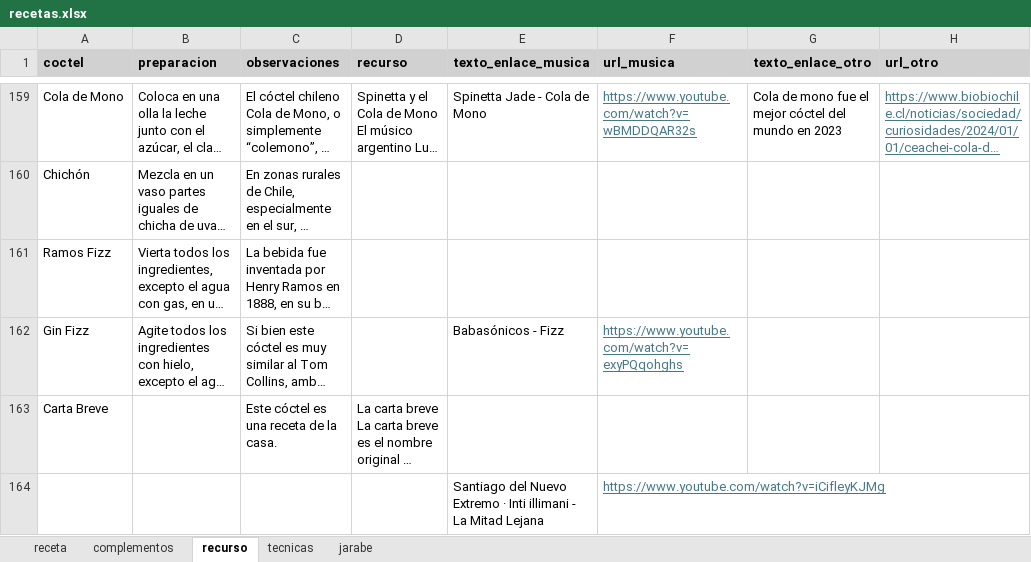
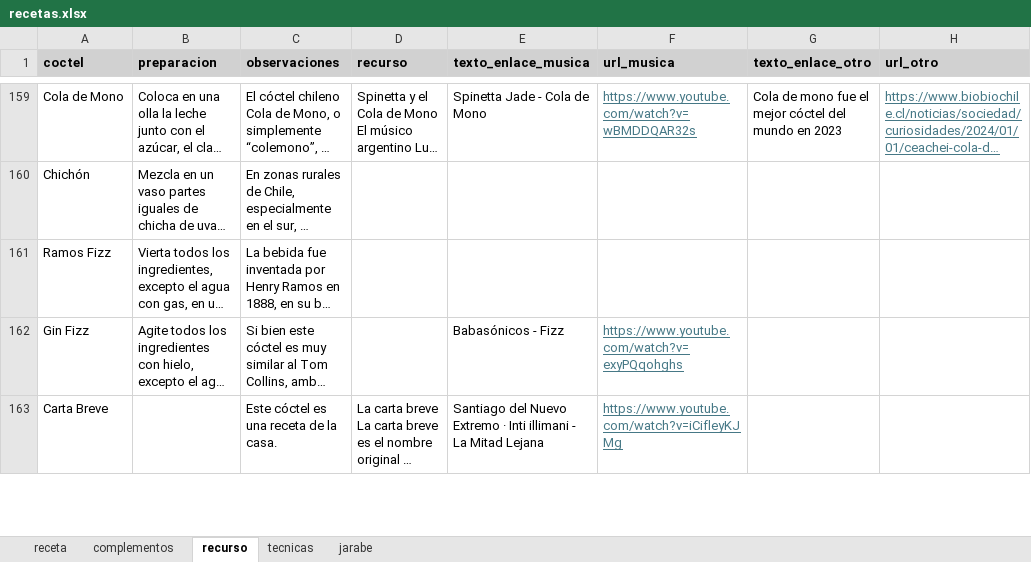
Before and after one commit to cargomir/clubdelicores, an Excel workbook: data/recetas.xlsx, sheet recurso, drawn as a sheet; only a part is shown, gaps mark what is left out; long unchanged cells end in …; values as stored, in another font and other column widths than the file's, no borders; removed rows and columns are numbered as before the commit, all else as after; rows hold the shown columns only; the diff covers the shown part only; the diff names each change by its address in the sheet, - before the commit and + after, or states it on an @@ line.

```diff
--- a/data/recetas.xlsx (sheet recurso)
+++ b/data/recetas.xlsx (sheet recurso)
-E163 (texto_enlace_musica): (empty)
+E163 (texto_enlace_musica): Santiago del Nuevo Extremo · Inti illimani - La Mitad Lejana
-F163 (url_musica): (empty)
+F163 (url_musica): https://www.youtube.com/watch?v=iCifleyKJMg
-row 164:  |  |  |  | Santiago del Nuevo Extremo · Inti illimani - La Mitad Lejana | https://www.youtube.com/watch?v=iCifleyKJMg
```
Also changed, not shown: 1 added row elsewhere in this sheet, sheet receta, sheet complementos, formulas that keep their value.
